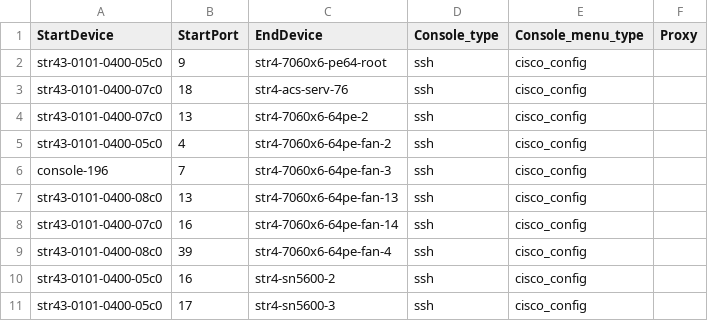
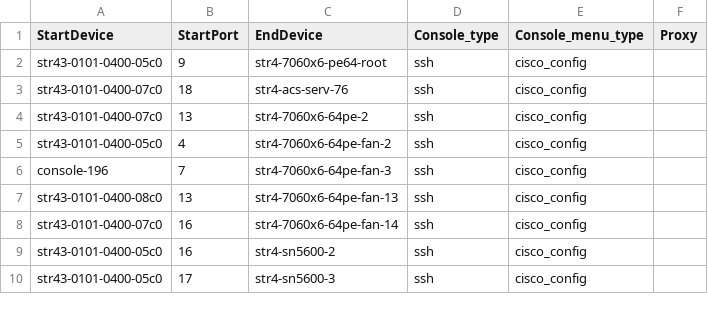
Before and after one commit to LinJin23/sonic-mgmt, a CSV file: ansible/files/sonic_str4_console_links.csv, drawn as a sheet; only a part is shown.

```diff
--- a/ansible/files/sonic_str4_console_links.csv
+++ b/ansible/files/sonic_str4_console_links.csv
@@ -8,3 +8,2 @@ str43-0101-0400-08c0,13,str4-7060x6-64pe-fan-13,ssh,cisco_config,
 str43-0101-0400-07c0,16,str4-7060x6-64pe-fan-14,ssh,cisco_config,
-str43-0101-0400-08c0,39,str4-7060x6-64pe-fan-4,ssh,cisco_config,
 str43-0101-0400-05c0,16,str4-sn5600-2,ssh,cisco_config,
```
Also changed, not shown: ansible/files/sonic_str4_devices.csv, ansible/files/sonic_str4_pdu_links.csv, 2 other files.
